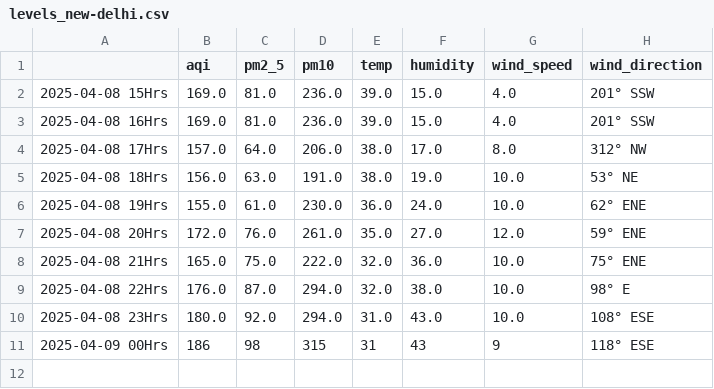
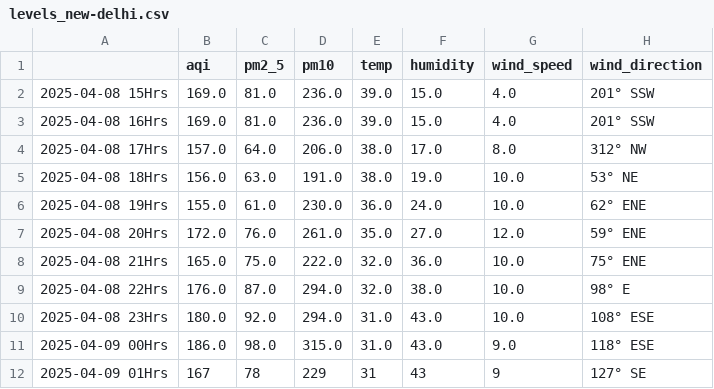
Before and after one commit to Prashant-Sharma-2056/Pollution-Tracker, a CSV file: levels_new-delhi.csv, drawn as a sheet.

```diff
--- a/levels_new-delhi.csv
+++ b/levels_new-delhi.csv
@@ -10,2 +10,3 @@
 2025-04-08 23Hrs,180.0,92.0,294.0,31.0,43.0,10.0,108° ESE
-2025-04-09 00Hrs,186,98,315,31,43,9,118° ESE
+2025-04-09 00Hrs,186.0,98.0,315.0,31.0,43.0,9.0,118° ESE
+2025-04-09 01Hrs,167,78,229,31,43,9,127° SE
```
Also changed, not shown: levels_greater-noida.csv, levels_hyderabad.csv, 3 other files.
